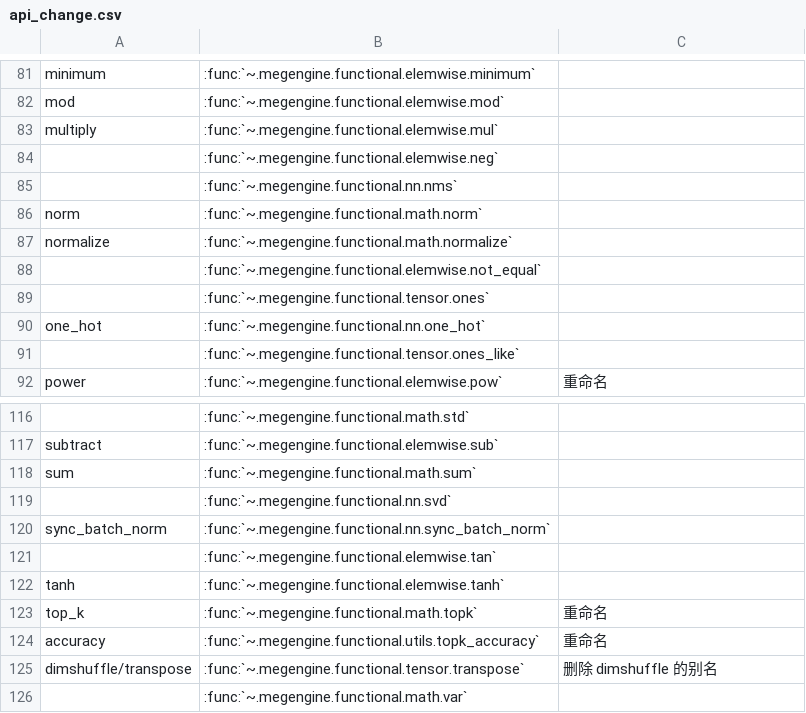
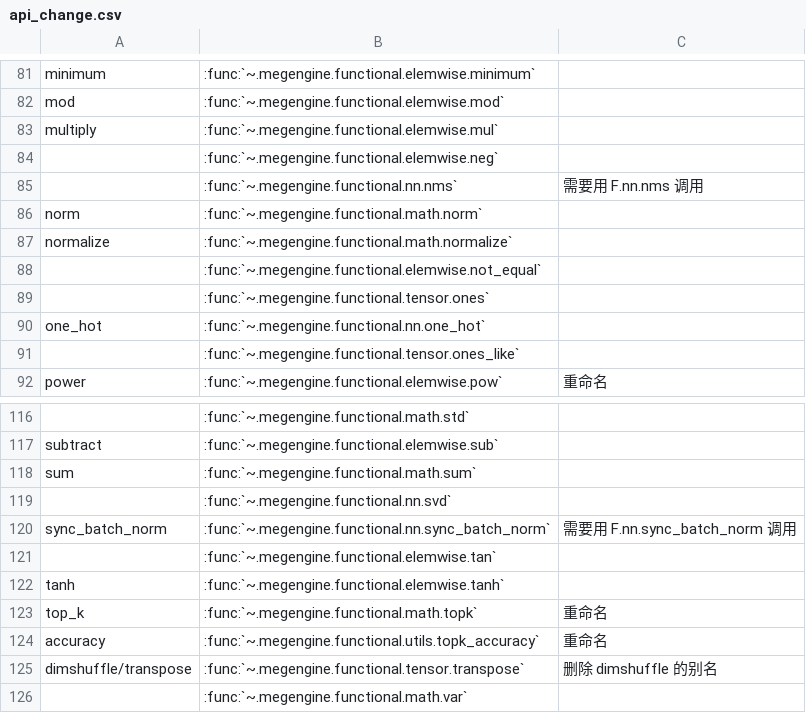
Before and after one commit to MegEngine/Docs, a CSV file: source/basic/attachs/api_change.csv, drawn as a sheet; only a part is shown, gaps mark what is left out; the diff covers the shown part only.

```diff
--- a/source/basic/attachs/api_change.csv
+++ b/source/basic/attachs/api_change.csv
@@ -84,3 +84,3 @@ multiply,:func:`~.megengine.functional.elemwise.mul`,,
 ,:func:`~.megengine.functional.elemwise.neg`,,
-,:func:`~.megengine.functional.nn.nms`,,
+,:func:`~.megengine.functional.nn.nms`,需要用 F.nn.nms 调用,
 norm,:func:`~.megengine.functional.math.norm`,,
@@ -119,3 +119,3 @@ sum,:func:`~.megengine.functional.math.sum`,,
 ,:func:`~.megengine.functional.nn.svd`,,
-sync_batch_norm,:func:`~.megengine.functional.nn.sync_batch_norm`,,
+sync_batch_norm,:func:`~.megengine.functional.nn.sync_batch_norm`,需要用 F.nn.sync_batch_norm 调用,
 ,:func:`~.megengine.functional.elemwise.tan`,,
```
Also changed, not shown: 6 edited cells elsewhere in this file, 7 other files.
